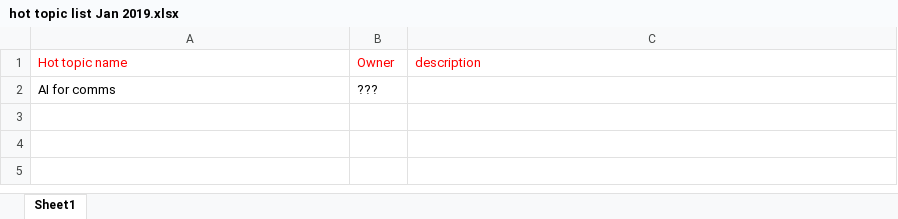
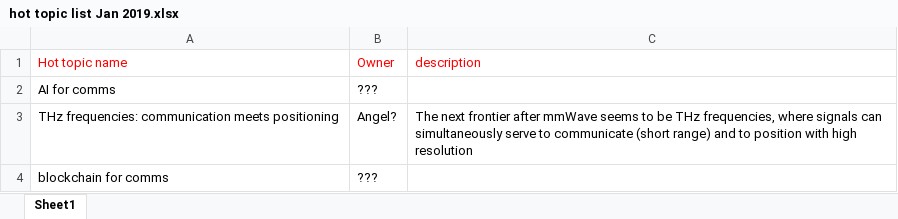
Before and after one commit to yingzhenqu/CTN, an Excel workbook: hot topic list Jan 2019.xlsx, sheet Sheet1, drawn as a sheet; values as stored, in another font and other column widths than the file's, no borders; the diff names each change by its address in the sheet, - before the commit and + after, or states it on an @@ line.

Commit message:
Update hot topic list Jan 2019.xlsx

```diff
--- a/hot topic list Jan 2019.xlsx (sheet Sheet1)
+++ b/hot topic list Jan 2019.xlsx (sheet Sheet1)
+row 3: THz frequencies: communication meets positioning | Angel? | The next frontier after mmWave seems to be THz frequencies, where signals can simultaneously serve to communicate (short range) and to position with high resolution
+row 4: blockchain for comms | ???
```
